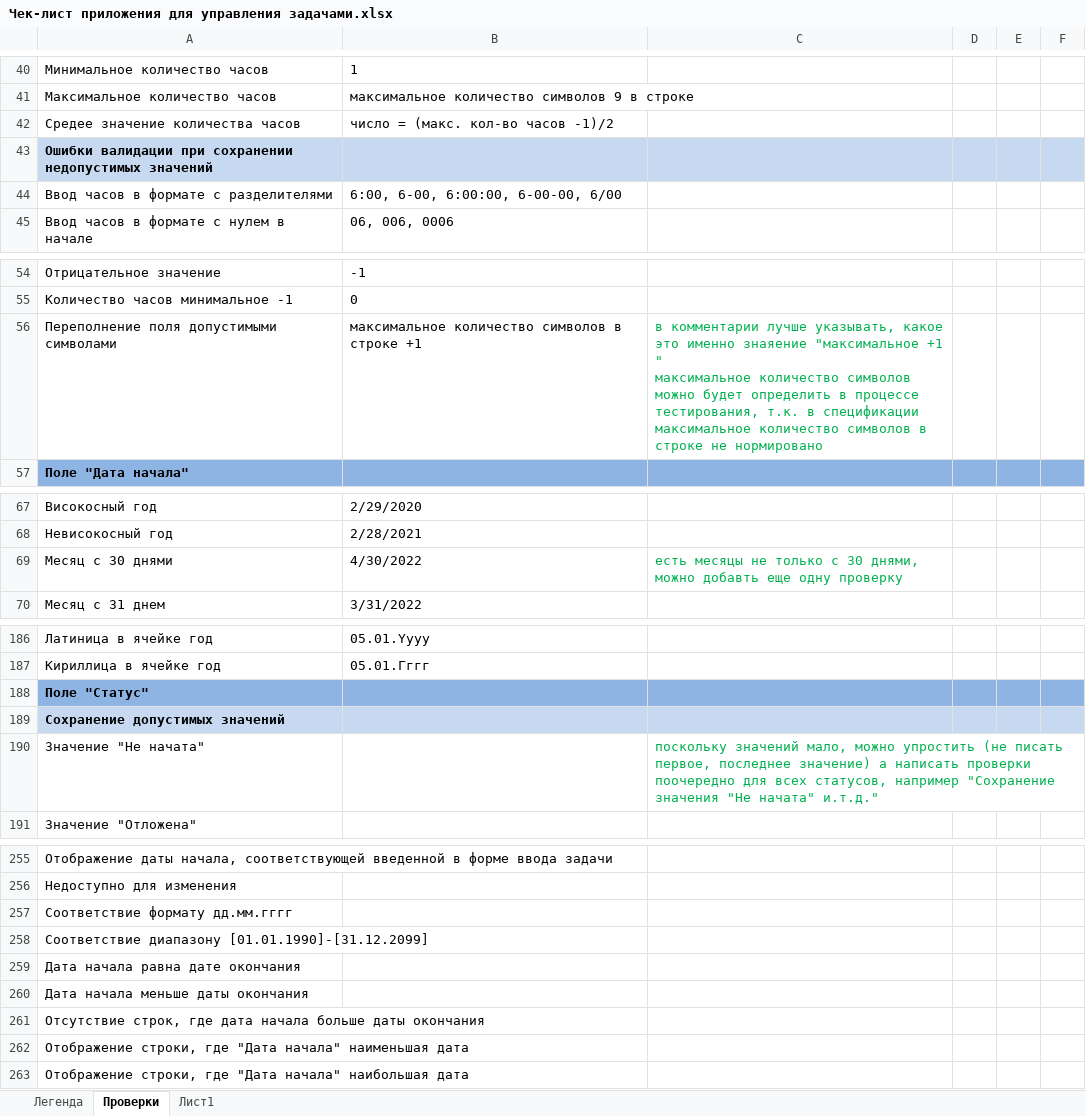
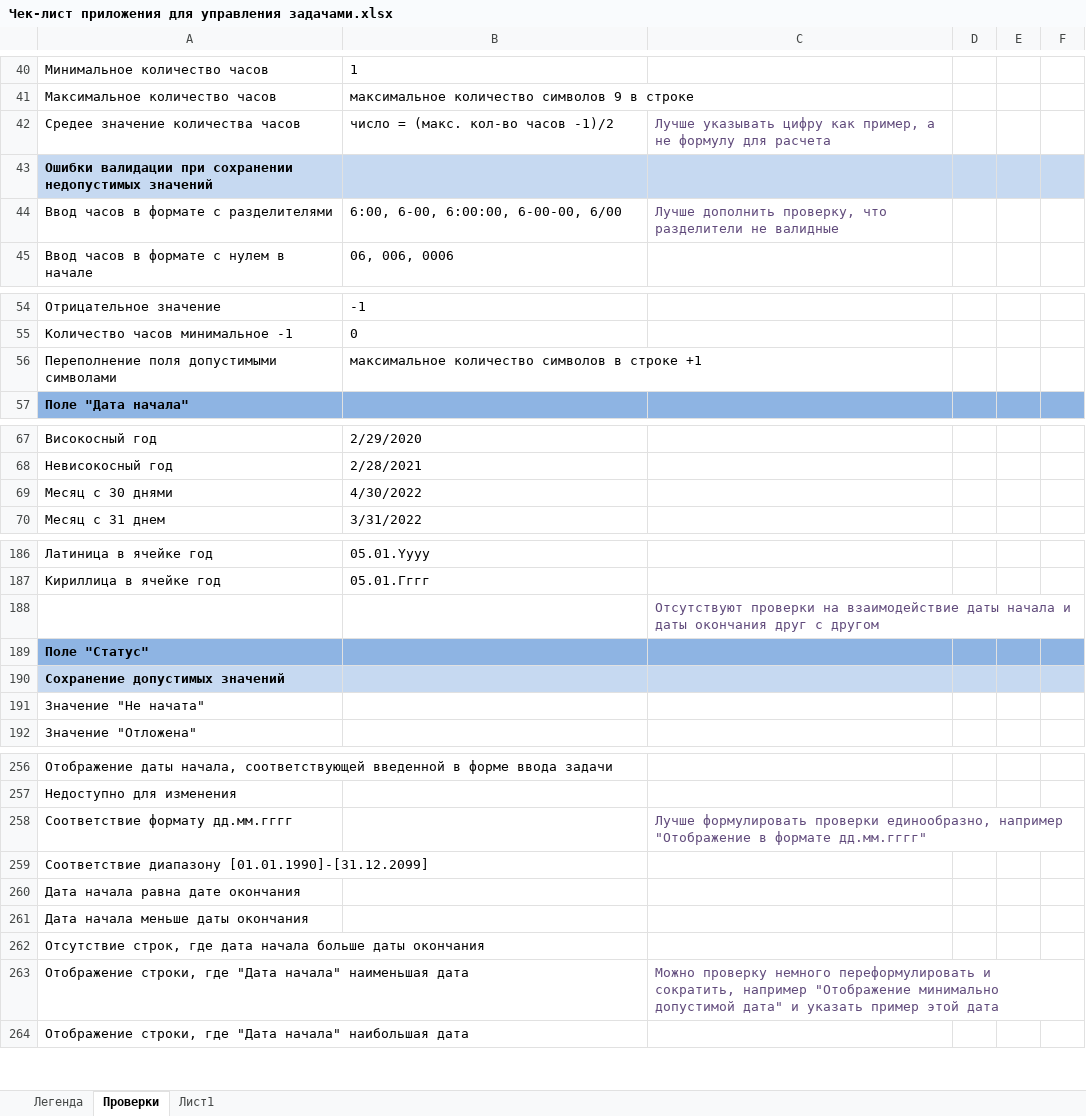
Before and after one commit to DashutaMD/Internship, an Excel workbook: Чек-лист приложения для управления задачами.xlsx, sheet Проверки, drawn as a sheet; only a part is shown, gaps mark what is left out; values as stored, in another font and other column widths than the file's, no borders; addresses are those after the commit; ↵ is a line break in a cell; the diff covers the shown part only; the diff names each change by its address in the sheet, - before the commit and + after, or states it on an @@ line.

```diff
--- a/Чек-лист приложения для управления задачами.xlsx (sheet Проверки)
+++ b/Чек-лист приложения для управления задачами.xlsx (sheet Проверки)
-C42: (empty)
+C42: Лучше указывать цифру как пример, а не формулу для расчета
-C44: (empty)
+C44: Лучше дополнить проверку, что разделители не валидные
-C56: в комментарии лучше указывать, какое это именно знаяение "максимальное +1 " ↵ максимальное количество символов можно будет определить в процессе тестирования, т.к. в спецификации максимальное количество символов в строке не нормировано
+C56: (empty)
-C69: есть месяцы не только с 30 днями, можно добавть еще одну проверку
+C69: (empty)
+row 188:  |  | Отсутствуют проверки на взаимодействие даты начала и даты окончания друг с другом
-C191: поскольку значений мало, можно упростить (не писать первое, последнее значение) а написать проверки поочередно для всех статусов, например "Сохранение значения "Не начата" и.т.д."
+C191: (empty)
-C258: (empty)
+C258: Лучше формулировать проверки единообразно, например "Отображение в формате дд.мм.гггг"
-C263: (empty)
+C263: Можно проверку немного переформулировать и сократить, например "Отображение минимально допустимой дата" и указать пример этой дата
```
Also changed, not shown: 24 edited cells and cell formats elsewhere in this sheet, 1 other file.
